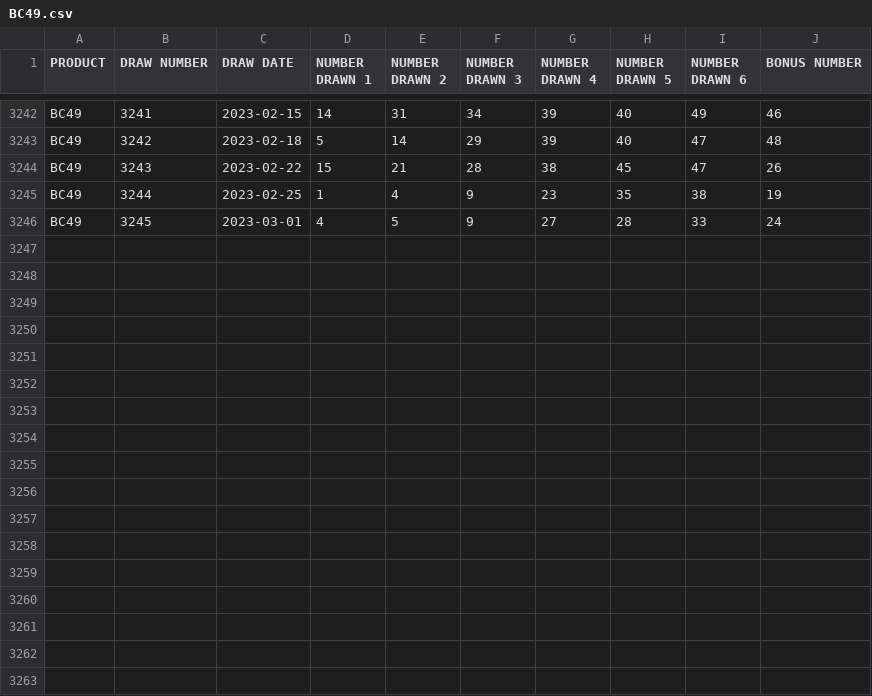
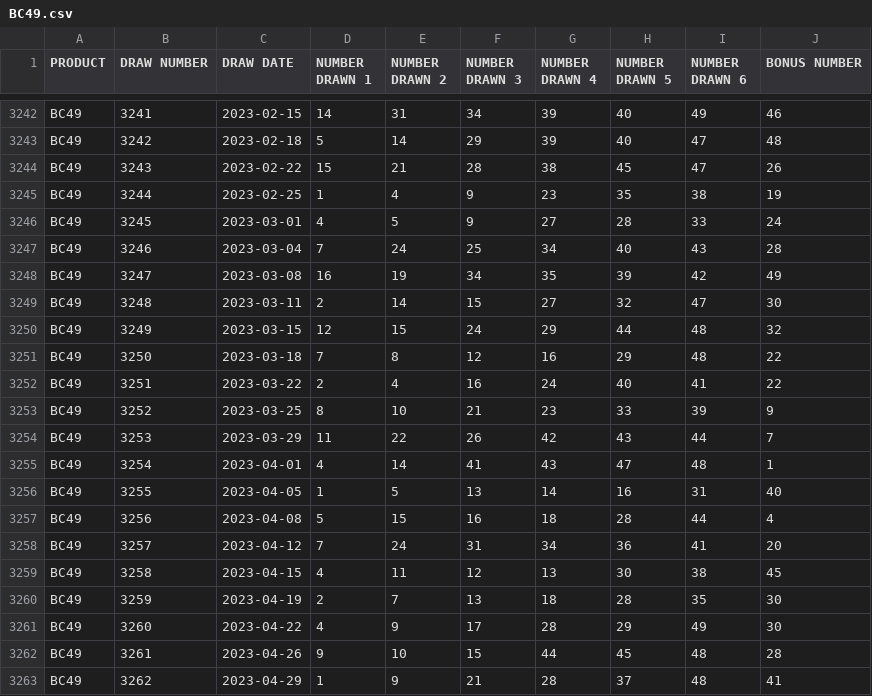
Before and after one commit to tomredf/lotto-checker, a CSV file: public/static/BC49.csv, drawn as a sheet; only a part is shown, gaps mark what is left out; the diff names each change by its address in the sheet, - before the commit and + after, or states it on an @@ line.

```diff
--- a/public/static/BC49.csv
+++ b/public/static/BC49.csv
+row 3247: BC49 | 3246 | 2023-03-04 | 7 | 24 | 25 | 34 | 40 | 43 | 28
+row 3248: BC49 | 3247 | 2023-03-08 | 16 | 19 | 34 | 35 | 39 | 42 | 49
+row 3249: BC49 | 3248 | 2023-03-11 | 2 | 14 | 15 | 27 | 32 | 47 | 30
+row 3250: BC49 | 3249 | 2023-03-15 | 12 | 15 | 24 | 29 | 44 | 48 | 32
+row 3251: BC49 | 3250 | 2023-03-18 | 7 | 8 | 12 | 16 | 29 | 48 | 22
+row 3252: BC49 | 3251 | 2023-03-22 | 2 | 4 | 16 | 24 | 40 | 41 | 22
+row 3253: BC49 | 3252 | 2023-03-25 | 8 | 10 | 21 | 23 | 33 | 39 | 9
+row 3254: BC49 | 3253 | 2023-03-29 | 11 | 22 | 26 | 42 | 43 | 44 | 7
+row 3255: BC49 | 3254 | 2023-04-01 | 4 | 14 | 41 | 43 | 47 | 48 | 1
+row 3256: BC49 | 3255 | 2023-04-05 | 1 | 5 | 13 | 14 | 16 | 31 | 40
+row 3257: BC49 | 3256 | 2023-04-08 | 5 | 15 | 16 | 18 | 28 | 44 | 4
+row 3258: BC49 | 3257 | 2023-04-12 | 7 | 24 | 31 | 34 | 36 | 41 | 20
+row 3259: BC49 | 3258 | 2023-04-15 | 4 | 11 | 12 | 13 | 30 | 38 | 45
+row 3260: BC49 | 3259 | 2023-04-19 | 2 | 7 | 13 | 18 | 28 | 35 | 30
+row 3261: BC49 | 3260 | 2023-04-22 | 4 | 9 | 17 | 28 | 29 | 49 | 30
+row 3262: BC49 | 3261 | 2023-04-26 | 9 | 10 | 15 | 44 | 45 | 48 | 28
+row 3263: BC49 | 3262 | 2023-04-29 | 1 | 9 | 21 | 28 | 37 | 48 | 41
```
Also changed, not shown: public/static/649.csv, public/static/DailyGrand.csv, 1 other file.
